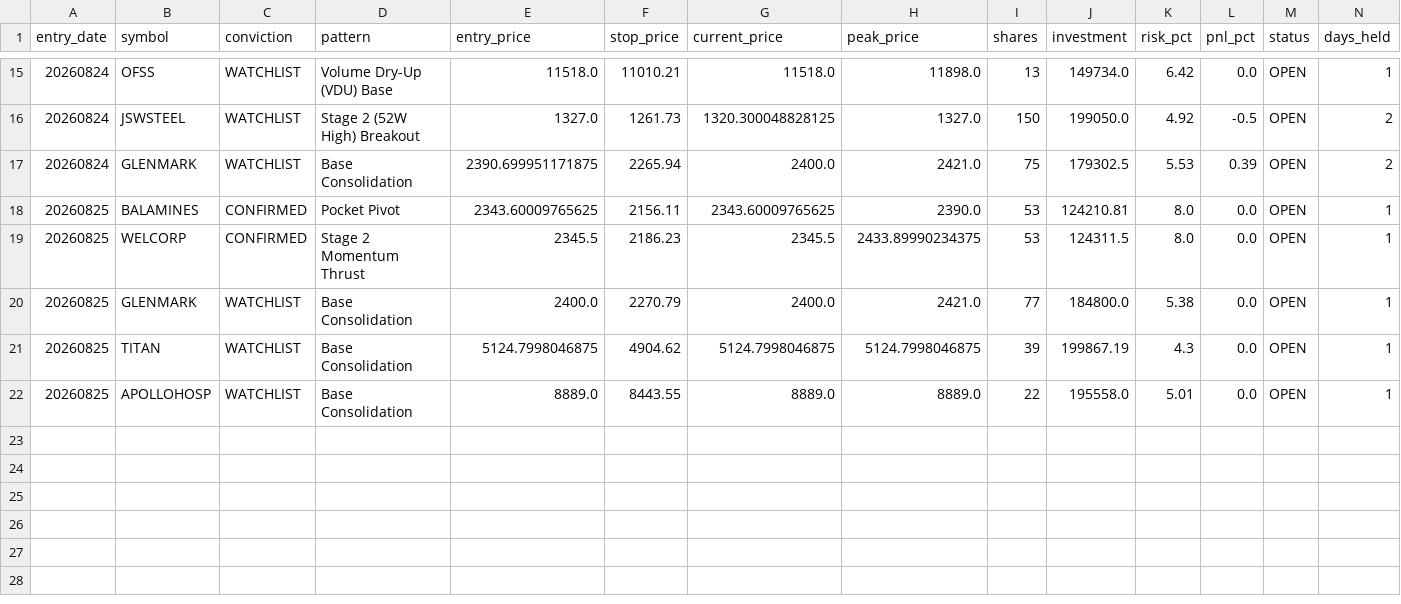
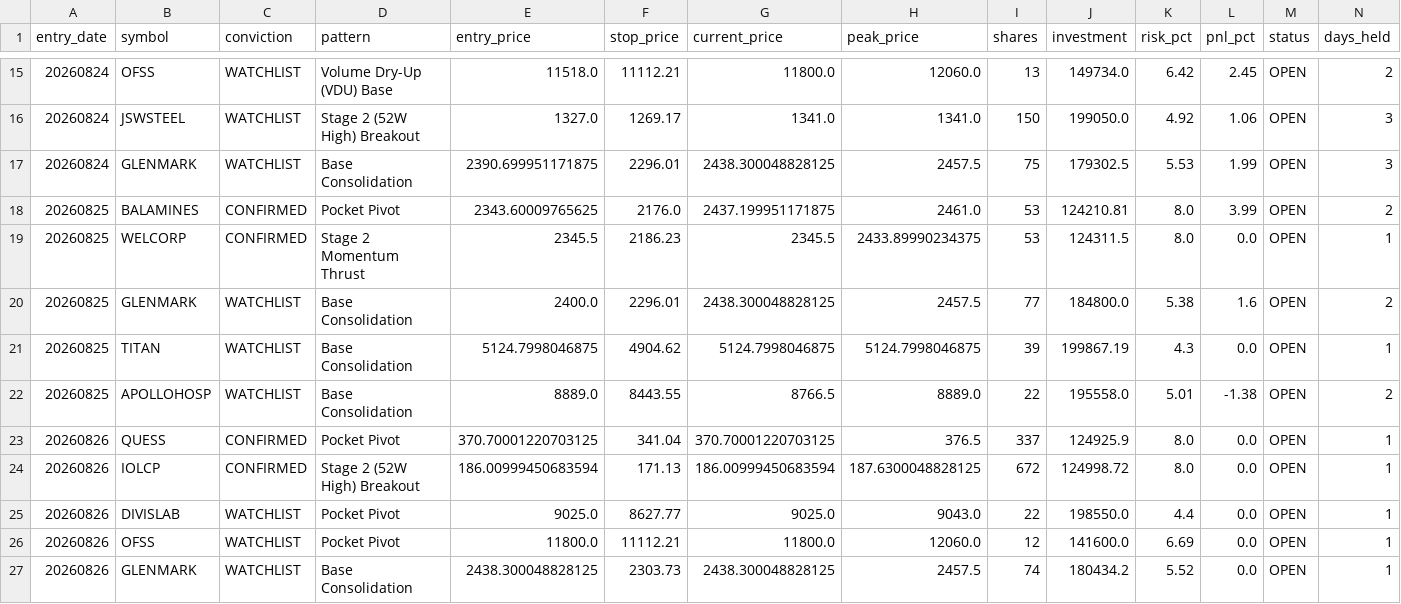
Before and after one commit to rajeshrocks4-ui/NSE-ALPHA-ENGINE, a CSV file: performance/trade_history.csv, drawn as a sheet; only a part is shown, gaps mark what is left out; the diff covers the shown part only.

```diff
--- a/performance/trade_history.csv
+++ b/performance/trade_history.csv
@@ -15,8 +15,13 @@ entry_date,symbol,conviction,pattern,entry_price,stop_price,current_price,peak_p
-20260824,OFSS,WATCHLIST,Volume Dry-Up (VDU) Base,11518.0,11010.21,11518.0,11898.0,13,149734.0,6.42,0.0,OPEN,1
-20260824,JSWSTEEL,WATCHLIST,Stage 2 (52W High) Breakout,1327.0,1261.73,1320.300048828125,1327.0,150,199050.0,4.92,-0.5,OPEN,2
-20260824,GLENMARK,WATCHLIST,Base Consolidation,2390.699951171875,2265.94,2400.0,2421.0,75,179302.5,5.53,0.39,OPEN,2
-20260825,BALAMINES,CONFIRMED,Pocket Pivot,2343.60009765625,2156.11,2343.60009765625,2390.0,53,124210.81,8.0,0.0,OPEN,1
+20260824,OFSS,WATCHLIST,Volume Dry-Up (VDU) Base,11518.0,11112.21,11800.0,12060.0,13,149734.0,6.42,2.45,OPEN,2
+20260824,JSWSTEEL,WATCHLIST,Stage 2 (52W High) Breakout,1327.0,1269.17,1341.0,1341.0,150,199050.0,4.92,1.06,OPEN,3
+20260824,GLENMARK,WATCHLIST,Base Consolidation,2390.699951171875,2296.01,2438.300048828125,2457.5,75,179302.5,5.53,1.99,OPEN,3
+20260825,BALAMINES,CONFIRMED,Pocket Pivot,2343.60009765625,2176.0,2437.199951171875,2461.0,53,124210.81,8.0,3.99,OPEN,2
 20260825,WELCORP,CONFIRMED,Stage 2 Momentum Thrust,2345.5,2186.23,2345.5,2433.89990234375,53,124311.5,8.0,0.0,OPEN,1
-20260825,GLENMARK,WATCHLIST,Base Consolidation,2400.0,2270.79,2400.0,2421.0,77,184800.0,5.38,0.0,OPEN,1
+20260825,GLENMARK,WATCHLIST,Base Consolidation,2400.0,2296.01,2438.300048828125,2457.5,77,184800.0,5.38,1.6,OPEN,2
 20260825,TITAN,WATCHLIST,Base Consolidation,5124.7998046875,4904.62,5124.7998046875,5124.7998046875,39,199867.19,4.3,0.0,OPEN,1
-20260825,APOLLOHOSP,WATCHLIST,Base Consolidation,8889.0,8443.55,8889.0,8889.0,22,195558.0,5.01,0.0,OPEN,1
+20260825,APOLLOHOSP,WATCHLIST,Base Consolidation,8889.0,8443.55,8766.5,8889.0,22,195558.0,5.01,-1.38,OPEN,2
+20260826,QUESS,CONFIRMED,Pocket Pivot,370.70001220703125,341.04,370.70001220703125,376.5,337,124925.9,8.0,0.0,OPEN,1
+20260826,IOLCP,CONFIRMED,Stage 2 (52W High) Breakout,186.00999450683594,171.13,186.00999450683594,187.6300048828125,672,124998.72,8.0,0.0,OPEN,1
+20260826,DIVISLAB,WATCHLIST,Pocket Pivot,9025.0,8627.77,9025.0,9043.0,22,198550.0,4.4,0.0,OPEN,1
+20260826,OFSS,WATCHLIST,Pocket Pivot,11800.0,11112.21,11800.0,12060.0,12,141600.0,6.69,0.0,OPEN,1
+20260826,GLENMARK,WATCHLIST,Base Consolidation,2438.300048828125,2303.73,2438.300048828125,2457.5,74,180434.2,5.52,0.0,OPEN,1
```
Also changed, not shown: 37 edited cells elsewhere in this file, 2 other files.
